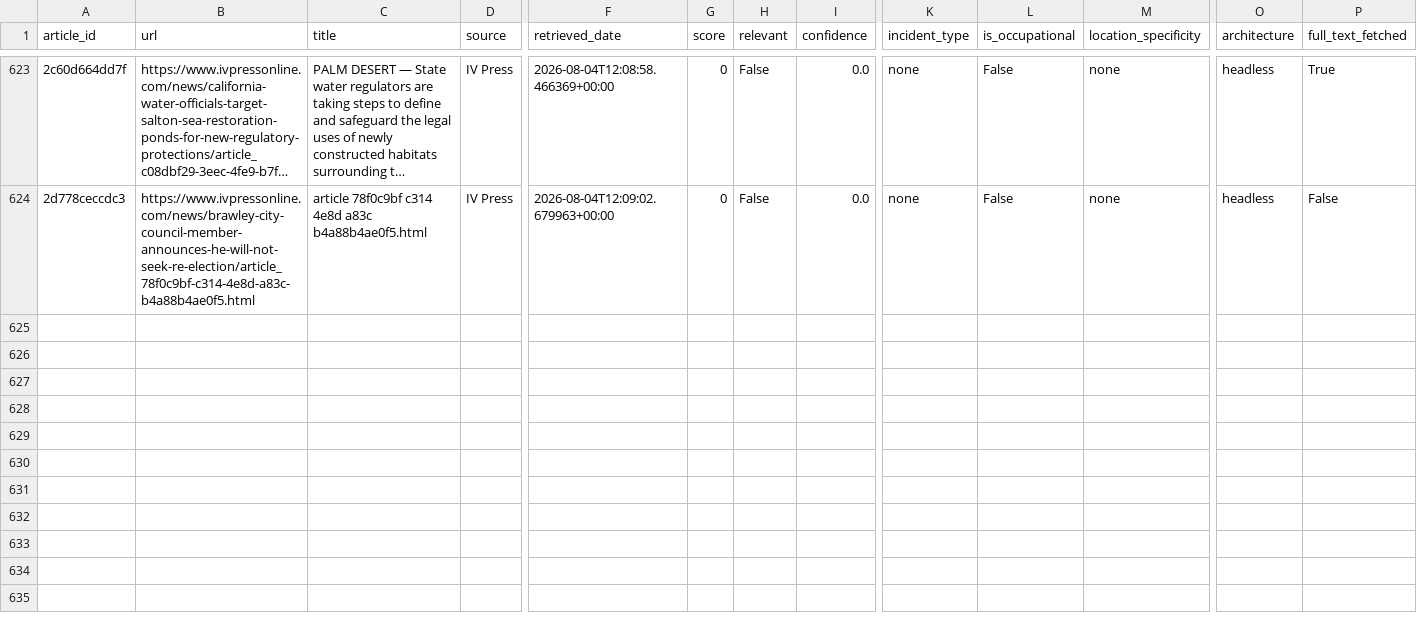
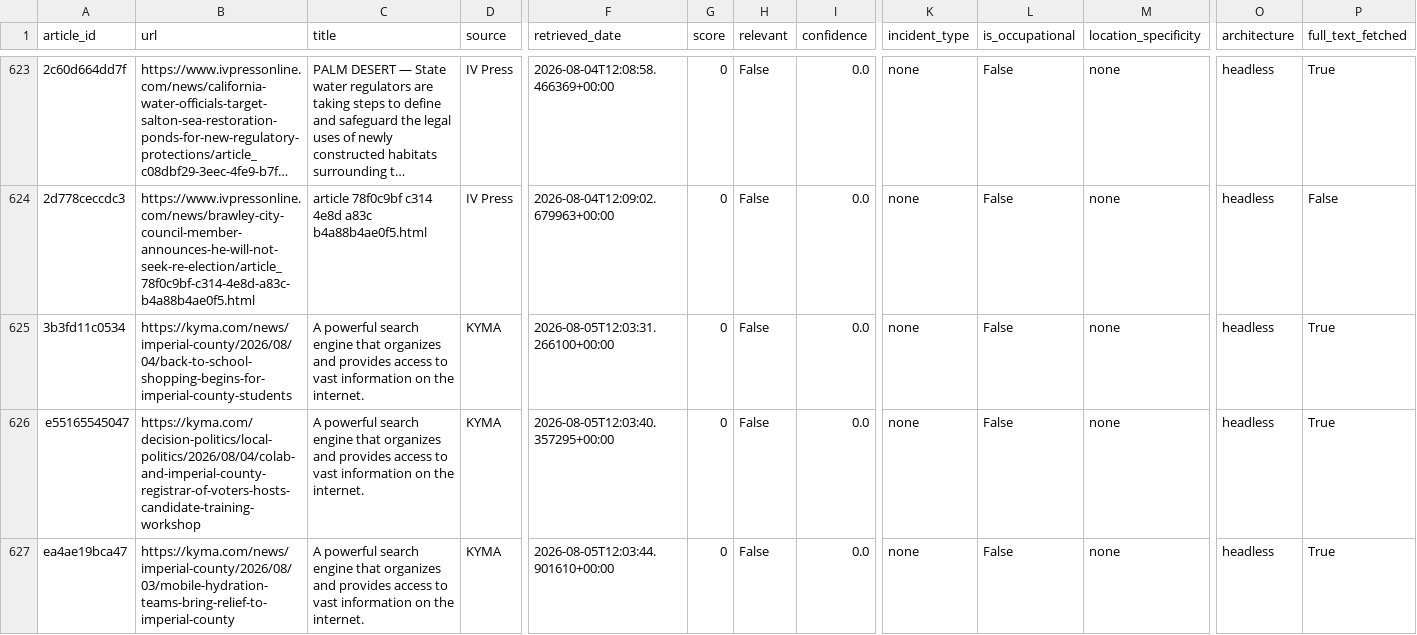
Before and after one commit to theaenache/4branch-iv-heatwatch, a CSV file: data/headless_scored.csv, drawn as a sheet; only a part is shown, gaps mark what is left out; long unchanged cells end in …; rows hold the shown columns only; the diff covers the shown part only; the diff names each change by its address in the sheet, - before the commit and + after, or states it on an @@ line.

```diff
--- a/data/headless_scored.csv
+++ b/data/headless_scored.csv
+row 625: 3b3fd11c0534 | https://kyma.com/news/imperial-county/2026/08/04/back-to-school-shopping-begins-for-imperial-county-students | A powerful search engine that organizes and provides access to vast information on the internet. | KYMA | 2026-08-05T12:03:31.266100+00:00 | 0 | False | 0.0 | none | False | none | headless | True
+row 626: e55165545047 | https://kyma.com/decision-politics/local-politics/2026/08/04/colab-and-imperial-county-registrar-of-voters-hosts-candidate-training-workshop | A powerful search engine that organizes and provides access to vast information on the internet. | KYMA | 2026-08-05T12:03:40.357295+00:00 | 0 | False | 0.0 | none | False | none | headless | True
+row 627: ea4ae19bca47 | https://kyma.com/news/imperial-county/2026/08/03/mobile-hydration-teams-bring-relief-to-imperial-county | A powerful search engine that organizes and provides access to vast information on the internet. | KYMA | 2026-08-05T12:03:44.901610+00:00 | 0 | False | 0.0 | none | False | none | headless | True
```
Also changed, not shown: 6 added rows elsewhere in this file, data/alerts_scored.csv, data/llm_scored.csv, 2 other files.
